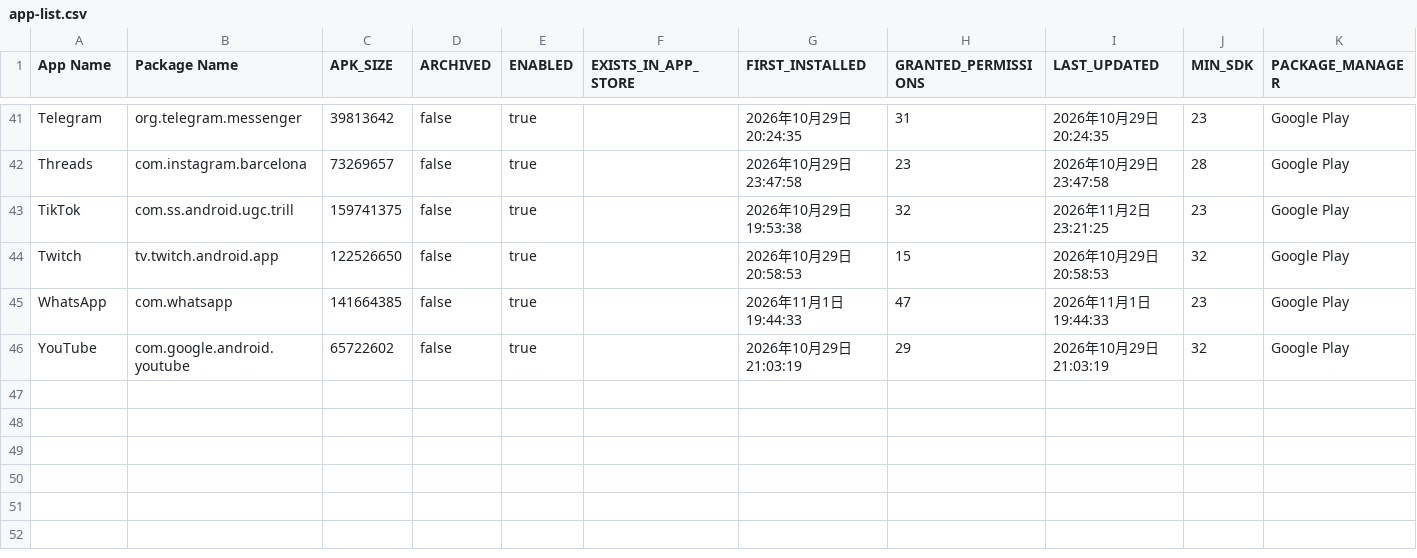
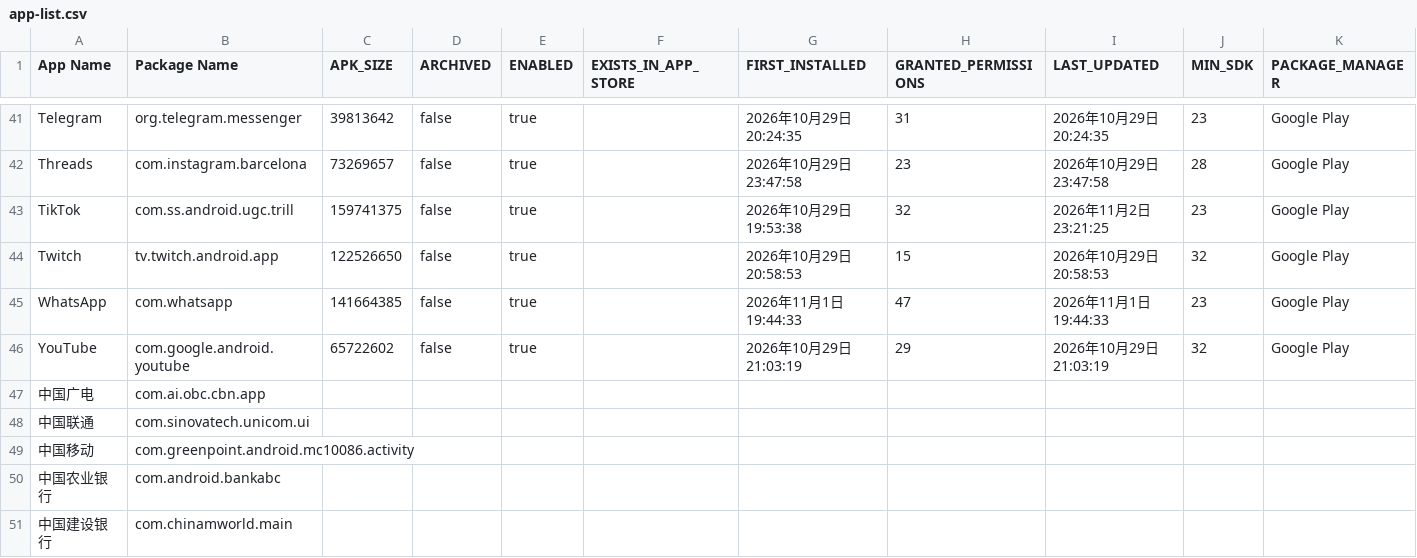
Before and after one commit to liuxiaotao86/ClashMetaForAndroid, a CSV file: app-list.csv, drawn as a sheet; only a part is shown, gaps mark what is left out; rows hold the shown columns only; the diff names each change by its address in the sheet, - before the commit and + after, or states it on an @@ line.

Commit message:
Update app-list.csv

```diff
--- a/app-list.csv
+++ b/app-list.csv
+row 47: 中国广电 | com.ai.obc.cbn.app
+row 48: 中国联通 | com.sinovatech.unicom.ui
+row 49: 中国移动 | com.greenpoint.android.mc10086.activity
+row 50: 中国农业银行 | com.android.bankabc
+row 51: 中国建设银行 | com.chinamworld.main
```
